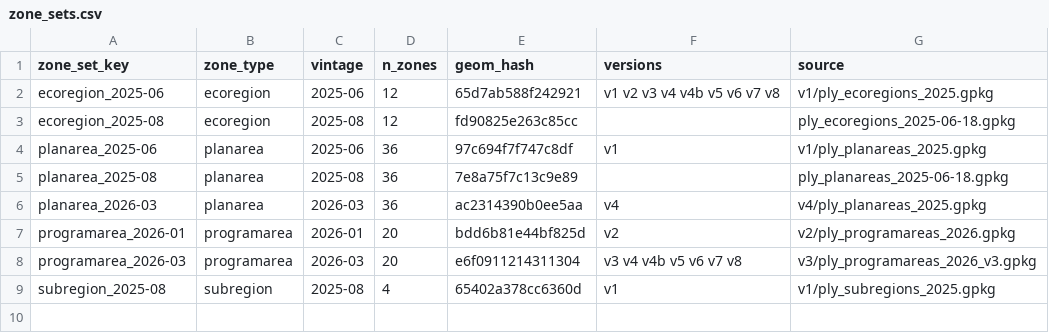
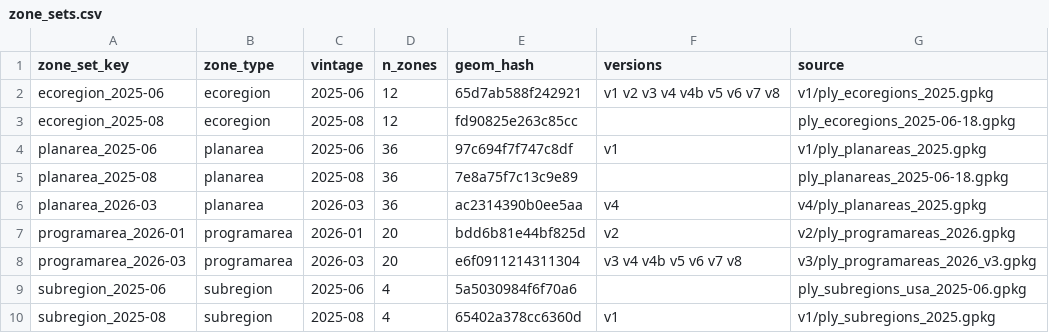
Before and after one commit to MarineSensitivity/workflows, a CSV file: data/zone_sets.csv, drawn as a sheet; the diff names each change by its address in the sheet, - before the commit and + after, or states it on an @@ line.

```diff
--- a/data/zone_sets.csv
+++ b/data/zone_sets.csv
+row 9: subregion_2025-06 | subregion | 2025-06 | 4 | 5a5030984f6f70a6 |  | ply_subregions_usa_2025-06.gpkg
```
Also changed, not shown: 1 other file.
